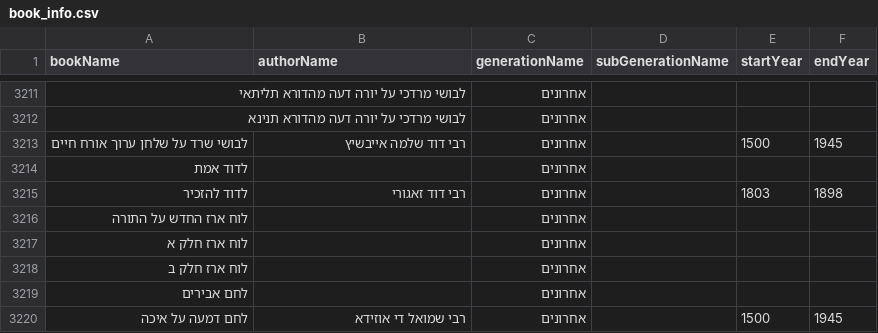
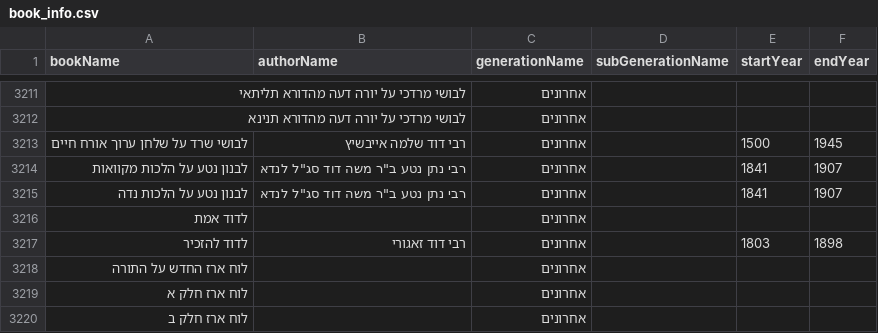
Before and after one commit to Bshlomecha/otzaria-library, a CSV file: ForDB/book_info.csv, drawn as a sheet; only a part is shown, gaps mark what is left out; the shorter side is filled out with more unchanged rows; the diff names each change by its address in the sheet, - before the commit and + after, or states it on an @@ line.

Commit message:
לבנון נטע

```diff
--- a/ForDB/book_info.csv
+++ b/ForDB/book_info.csv
+row 3214: לבנון נטע על הלכות מקוואות | רבי נתן נטע ב"ר משה דוד סג"ל לנדא | אחרונים |  | 1841 | 1907
+row 3215: לבנון נטע על הלכות נדה | רבי נתן נטע ב"ר משה דוד סג"ל לנדא | אחרונים |  | 1841 | 1907
```
Also changed, not shown: 10 other files.
